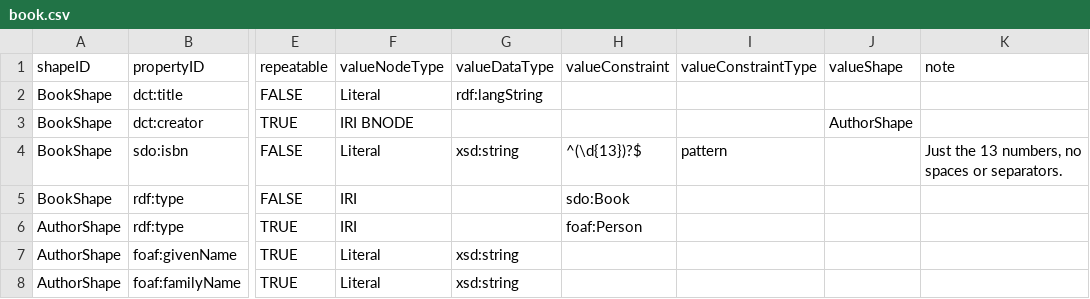
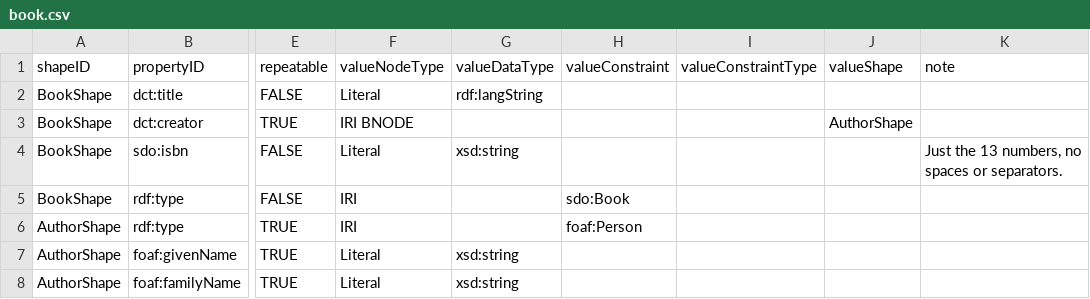
Before and after one commit to rudof-project/rudof, a CSV file: examples/dctap/book.csv, drawn as a sheet; only a part is shown, gaps mark what is left out; the diff names each change by its address in the sheet, - before the commit and + after, or states it on an @@ line.

```diff
--- a/examples/dctap/book.csv
+++ b/examples/dctap/book.csv
-H4 (valueConstraint): ^(\d{13})?$
+H4 (valueConstraint): (empty)
-I4 (valueConstraintType): pattern
+I4 (valueConstraintType): (empty)
```
Also changed, not shown: 34 other files.
